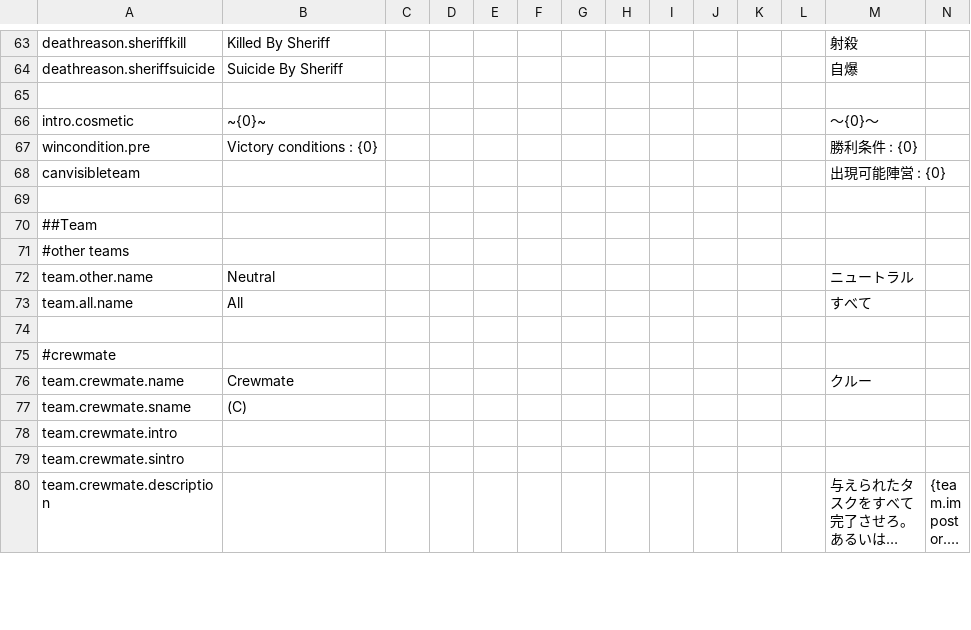
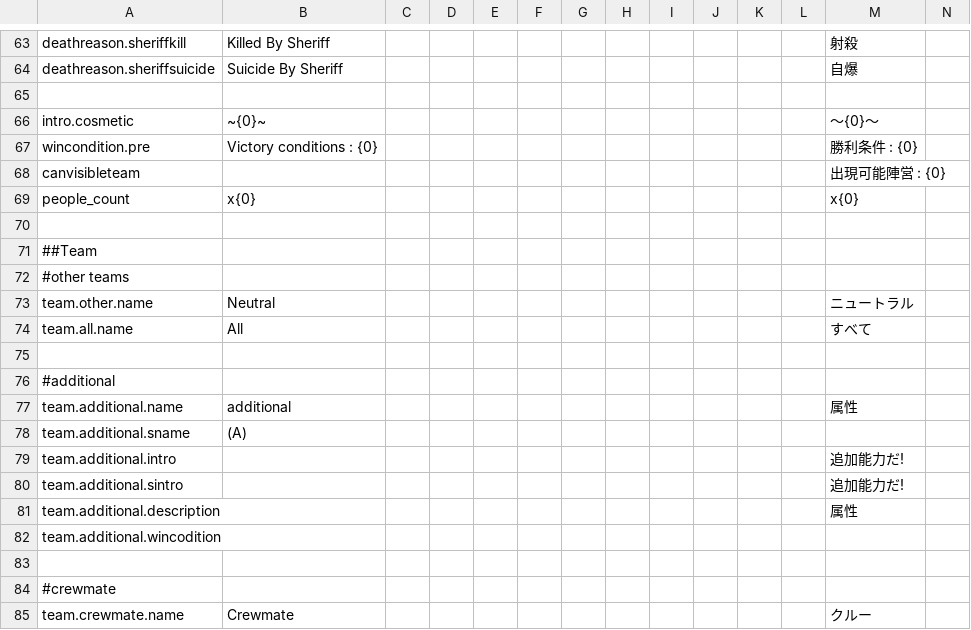
Before and after one commit to Shanpan2/The-Space-Roles, a CSV file: Resources/Translation.csv, drawn as a sheet; only a part is shown, gaps mark what is left out; the shorter side is filled out with more unchanged rows; long unchanged cells end in …; rows hold the shown columns only; the diff names each change by its address in the sheet, - before the commit and + after, or states it on an @@ line.

```diff
--- a/Resources/Translation.csv
+++ b/Resources/Translation.csv
+row 69: people_count | x{0} |  |  |  |  |  |  |  |  |  |  | x{0}
+row 75: (empty)
+row 76: #additional
+row 77: team.additional.name | additional |  |  |  |  |  |  |  |  |  |  | 属性
+row 78: team.additional.sname | (A)
+row 79: team.additional.intro |  |  |  |  |  |  |  |  |  |  |  | 追加能力だ!
+row 80: team.additional.sintro |  |  |  |  |  |  |  |  |  |  |  | 追加能力だ!
+row 81: team.additional.description |  |  |  |  |  |  |  |  |  |  |  | 属性
+row 82: team.additional.wincodition
```
Also changed, not shown: 14 other files.
